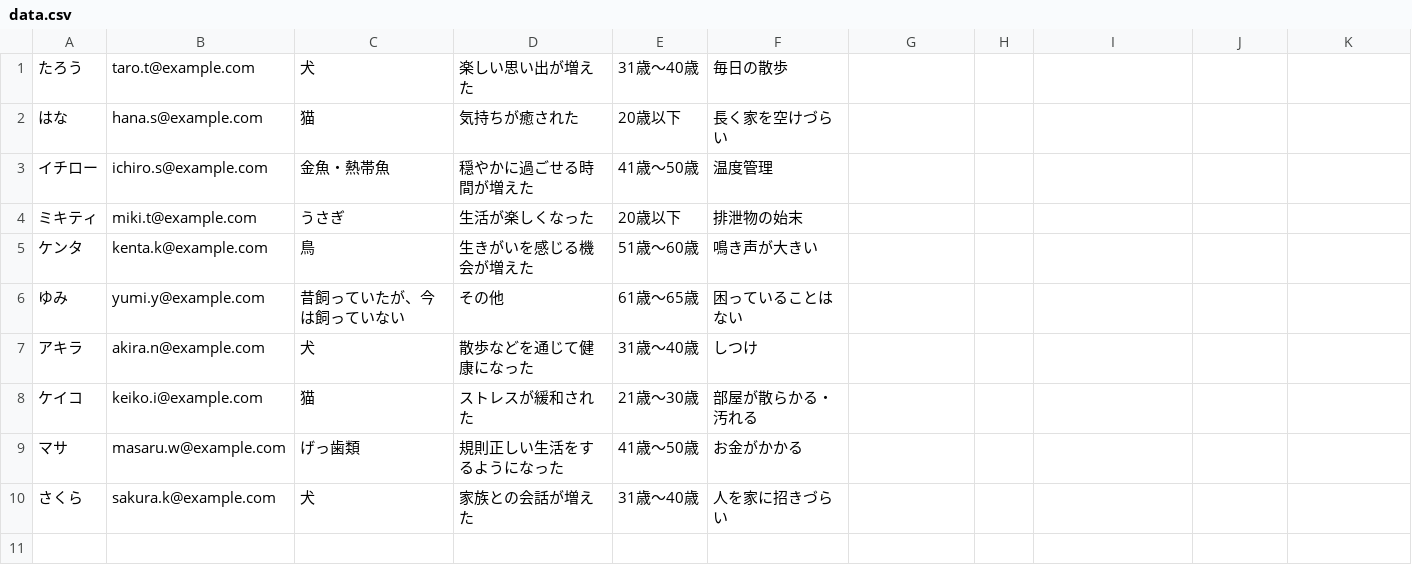
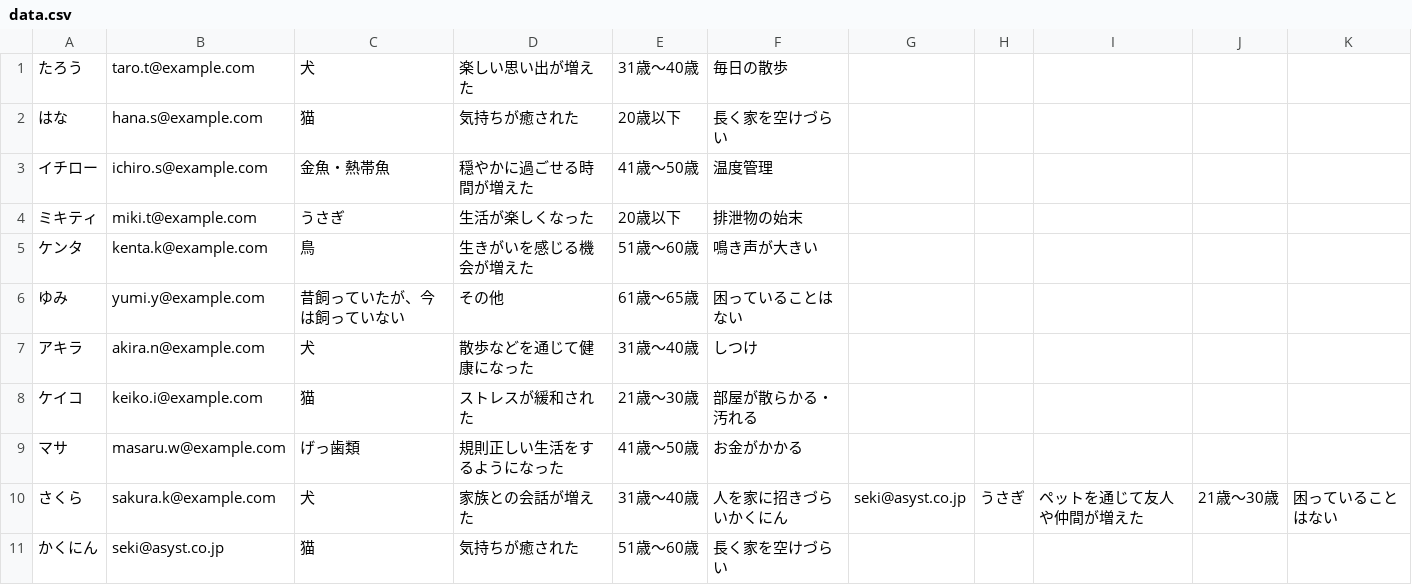
Before and after one commit to ys0815/kadai06_PHP01_06, a CSV file: data/data.csv, drawn as a sheet.

```diff
--- a/data/data.csv
+++ b/data/data.csv
@@ -9,2 +9,3 @@
 マサ,masaru.w@example.com,げっ歯類,規則正しい生活をするようになった,41歳〜50歳,お金がかかる
-さくら,sakura.k@example.com,犬,家族との会話が増えた,31歳〜40歳,人を家に招きづらい
+さくら,sakura.k@example.com,犬,家族との会話が増えた,31歳〜40歳,人を家に招きづらいかくにん,seki@asyst.co.jp,うさぎ,ペットを通じて友人や仲間が増えた,21歳〜30歳,困っていることはない
+かくにん,seki@asyst.co.jp,猫,気持ちが癒された,51歳〜60歳,長く家を空けづらい
```
Also changed, not shown: 3 other files.
